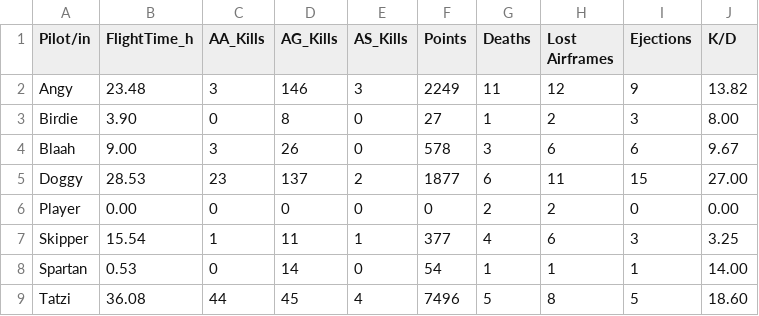
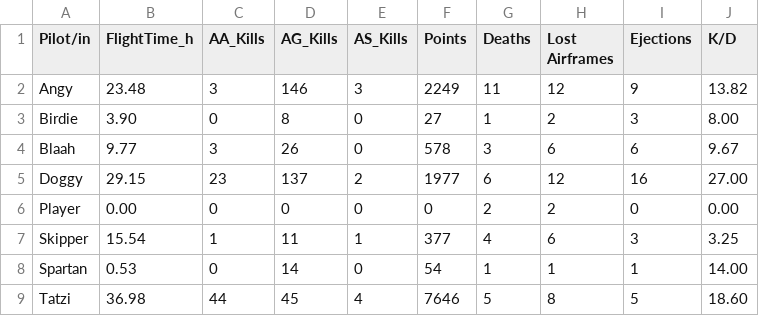
Before and after one commit to Ogeidkceurt/KCWebSta, a CSV file: docs/data/player_stats.csv, drawn as a sheet.

Commit message:
Automatisches DCS Statistik Update 2026-10-19 13:28:43

```diff
--- a/docs/data/player_stats.csv
+++ b/docs/data/player_stats.csv
@@ -3,4 +3,4 @@ Angy,23.48,3,146,3,2249,11,12,9,13.82
 Birdie,3.90,0,8,0,27,1,2,3,8.00
-Blaah,9.00,3,26,0,578,3,6,6,9.67
-Doggy,28.53,23,137,2,1877,6,11,15,27.00
+Blaah,9.77,3,26,0,578,3,6,6,9.67
+Doggy,29.15,23,137,2,1977,6,12,16,27.00
 Player,0.00,0,0,0,0,2,2,0,0.00
@@ -8,2 +8,2 @@ Skipper,15.54,1,11,1,377,4,6,3,3.25
 Spartan,0.53,0,14,0,54,1,1,1,14.00
-Tatzi,36.08,44,45,4,7496,5,8,5,18.60
+Tatzi,36.98,44,45,4,7646,5,8,5,18.60
```
